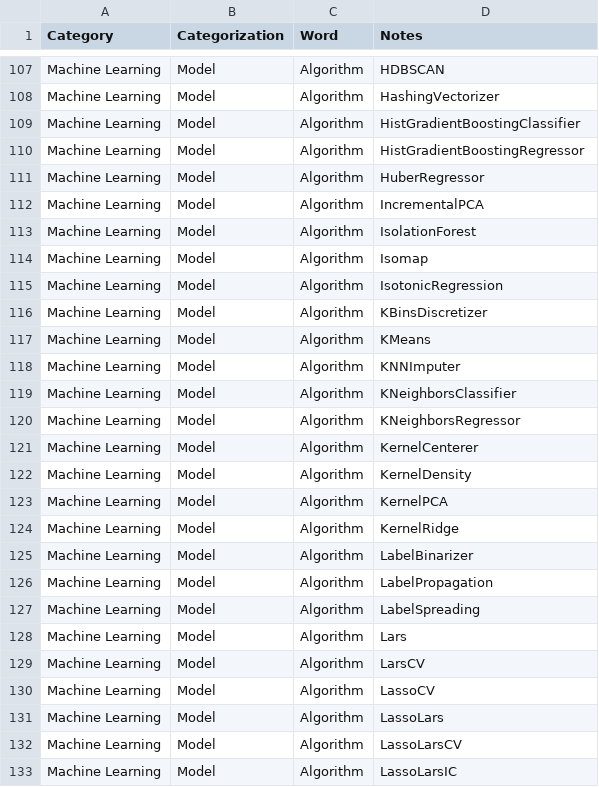
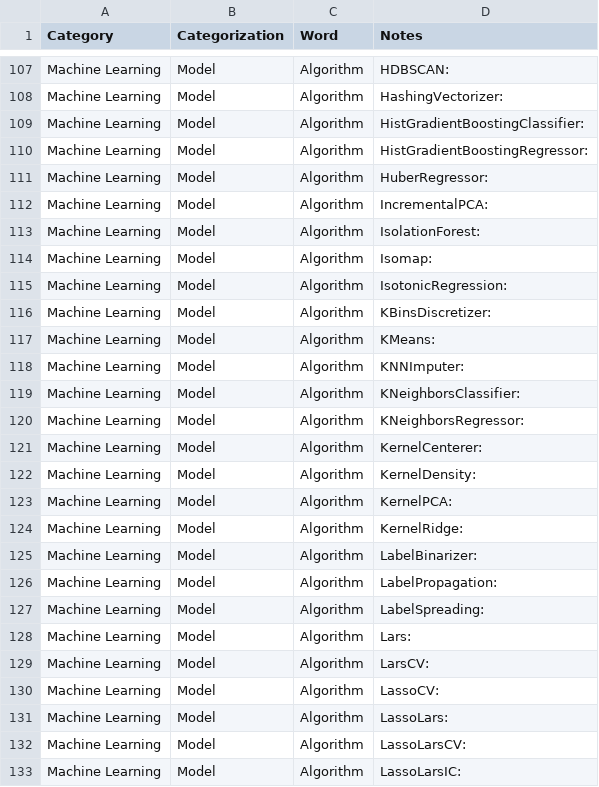
Before and after one commit to derek-dewald/Python_Tools, a CSV file: Streamlit/DataDictionary/d_learning_notes.csv, drawn as a sheet; only a part is shown, gaps mark what is left out; the diff covers the shown part only; the diff names each change by its address in the sheet, - before the commit and + after, or states it on an @@ line.

```diff
--- a/Streamlit/DataDictionary/d_learning_notes.csv
+++ b/Streamlit/DataDictionary/d_learning_notes.csv
-D107 (Notes): HDBSCAN
+D107 (Notes): HDBSCAN:
-D108 (Notes): HashingVectorizer
+D108 (Notes): HashingVectorizer:
-D109 (Notes): HistGradientBoostingClassifier
+D109 (Notes): HistGradientBoostingClassifier:
-D110 (Notes): HistGradientBoostingRegressor
+D110 (Notes): HistGradientBoostingRegressor:
-D111 (Notes): HuberRegressor
+D111 (Notes): HuberRegressor:
-D112 (Notes): IncrementalPCA
+D112 (Notes): IncrementalPCA:
-D113 (Notes): IsolationForest
+D113 (Notes): IsolationForest:
-D114 (Notes): Isomap
+D114 (Notes): Isomap:
-D115 (Notes): IsotonicRegression
+D115 (Notes): IsotonicRegression:
-D116 (Notes): KBinsDiscretizer
+D116 (Notes): KBinsDiscretizer:
-D117 (Notes): KMeans
+D117 (Notes): KMeans:
-D118 (Notes): KNNImputer
+D118 (Notes): KNNImputer:
-D119 (Notes): KNeighborsClassifier
+D119 (Notes): KNeighborsClassifier:
-D120 (Notes): KNeighborsRegressor
+D120 (Notes): KNeighborsRegressor:
-D121 (Notes): KernelCenterer
+D121 (Notes): KernelCenterer:
-D122 (Notes): KernelDensity
+D122 (Notes): KernelDensity:
-D123 (Notes): KernelPCA
+D123 (Notes): KernelPCA:
-D124 (Notes): KernelRidge
+D124 (Notes): KernelRidge:
-D125 (Notes): LabelBinarizer
+D125 (Notes): LabelBinarizer:
-D126 (Notes): LabelPropagation
+D126 (Notes): LabelPropagation:
-D127 (Notes): LabelSpreading
+D127 (Notes): LabelSpreading:
-D128 (Notes): Lars
+D128 (Notes): Lars:
-D129 (Notes): LarsCV
+D129 (Notes): LarsCV:
-D130 (Notes): LassoCV
+D130 (Notes): LassoCV:
-D131 (Notes): LassoLars
+D131 (Notes): LassoLars:
-D132 (Notes): LassoLarsCV
+D132 (Notes): LassoLarsCV:
-D133 (Notes): LassoLarsIC
+D133 (Notes): LassoLarsIC:
```
Also changed, not shown: 173 edited cells elsewhere in this file, 1 other file.
